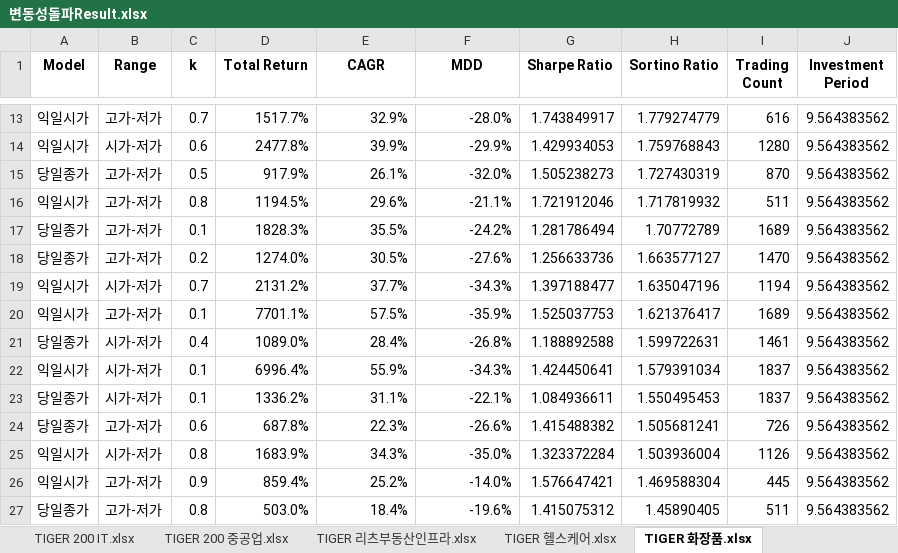
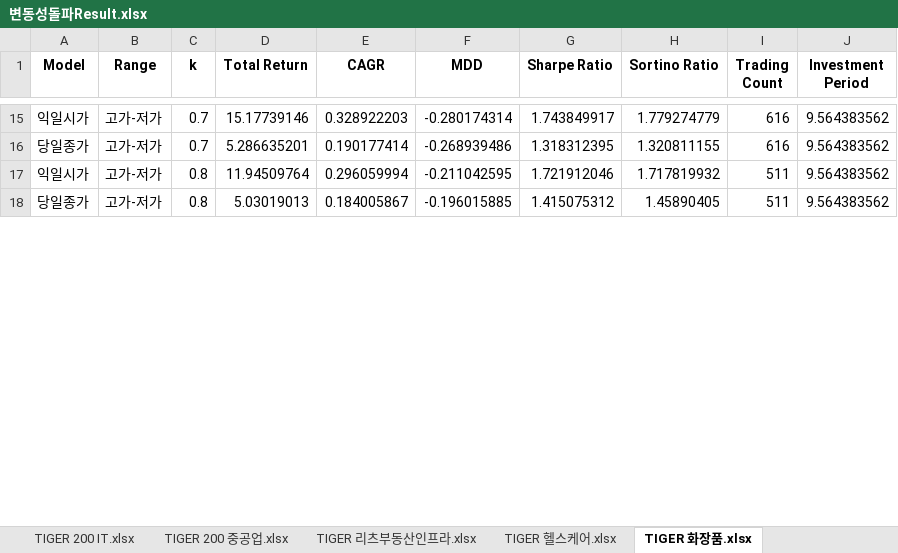
Before and after one commit to zalankr/git_folder, an Excel workbook: SECTOR_ETF/변동성돌파Result.xlsx, sheet TIGER 화장품.xlsx, drawn as a sheet; only a part is shown, gaps mark what is left out; values as stored, in another font and other column widths than the file's, no borders; removed rows and columns are numbered as before the commit, all else as after; the diff covers the shown part only; the diff names each change by its address in the sheet, - before the commit and + after, or states it on an @@ line.

Commit message:
new file:   "SECTOR_ETF/sectorETF_\353\263\200\353\217\231\354\204\261\353\217\214\355\214\214_BT_Fin1-\354\235\264\352\262\251\353\217\204.py" 	modified:   "SECTOR_ETF/\353\263\200\353\217\231\354\204\261\353\217\214\355\214\214Result.xlsx" 	new file:   "SECTOR_ETF/\353\263\200\353\217\231\354\204\261\353\217\214\355\214\214\354\235\264\352\262\251\353\217\204Result.xlsx"

```diff
--- a/SECTOR_ETF/변동성돌파Result.xlsx (sheet TIGER 화장품.xlsx)
+++ b/SECTOR_ETF/변동성돌파Result.xlsx (sheet TIGER 화장품.xlsx)
-D15 (Total Return): 1517.7%
+D15 (Total Return): 15.17739146
-E15 (CAGR): 32.9%
+E15 (CAGR): 0.328922203
-F15 (MDD): -28.0%
+F15 (MDD): -0.280174314
-row 14: 익일시가 | 시가-저가 | 0.6 | 2477.8% | 39.9% | -29.9% | 1.429934053 | 1.759768843 | 1280 | 9.564383562
-C16 (k): 0.5
+C16 (k): 0.7
-D16 (Total Return): 917.9%
+D16 (Total Return): 5.286635201
-E16 (CAGR): 26.1%
+E16 (CAGR): 0.190177414
-F16 (MDD): -32.0%
+F16 (MDD): -0.268939486
-G16 (Sharpe Ratio): 1.505238273
+G16 (Sharpe Ratio): 1.318312395
-H16 (Sortino Ratio): 1.727430319
+H16 (Sortino Ratio): 1.320811155
-I16 (Trading Count): 870
+I16 (Trading Count): 616
-D17 (Total Return): 1194.5%
+D17 (Total Return): 11.94509764
-E17 (CAGR): 29.6%
+E17 (CAGR): 0.296059994
-F17 (MDD): -21.1%
+F17 (MDD): -0.211042595
-row 17: 당일종가 | 고가-저가 | 0.1 | 1828.3% | 35.5% | -24.2% | 1.281786494 | 1.70772789 | 1689 | 9.564383562
-row 18: 당일종가 | 고가-저가 | 0.2 | 1274.0% | 30.5% | -27.6% | 1.256633736 | 1.663577127 | 1470 | 9.564383562
-row 19: 익일시가 | 시가-저가 | 0.7 | 2131.2% | 37.7% | -34.3% | 1.397188477 | 1.635047196 | 1194 | 9.564383562
-row 20: 익일시가 | 고가-저가 | 0.1 | 7701.1% | 57.5% | -35.9% | 1.525037753 | 1.621376417 | 1689 | 9.564383562
-row 21: 당일종가 | 시가-저가 | 0.4 | 1089.0% | 28.4% | -26.8% | 1.188892588 | 1.599722631 | 1461 | 9.564383562
-row 22: 익일시가 | 시가-저가 | 0.1 | 6996.4% | 55.9% | -34.3% | 1.424450641 | 1.579391034 | 1837 | 9.564383562
-row 23: 당일종가 | 시가-저가 | 0.1 | 1336.2% | 31.1% | -22.1% | 1.084936611 | 1.550495453 | 1837 | 9.564383562
-row 24: 당일종가 | 고가-저가 | 0.6 | 687.8% | 22.3% | -26.6% | 1.415488382 | 1.505681241 | 726 | 9.564383562
-row 25: 익일시가 | 시가-저가 | 0.8 | 1683.9% | 34.3% | -35.0% | 1.323372284 | 1.503936004 | 1126 | 9.564383562
-row 26: 익일시가 | 고가-저가 | 0.9 | 859.4% | 25.2% | -14.0% | 1.576647421 | 1.469588304 | 445 | 9.564383562
-D18 (Total Return): 503.0%
+D18 (Total Return): 5.03019013
-E18 (CAGR): 18.4%
+E18 (CAGR): 0.184005867
-F18 (MDD): -19.6%
+F18 (MDD): -0.196015885
```
Also changed, not shown: 31 added rows, 20 removed rows, 88 edited cells and cell formats elsewhere in this sheet, 2 other files.
